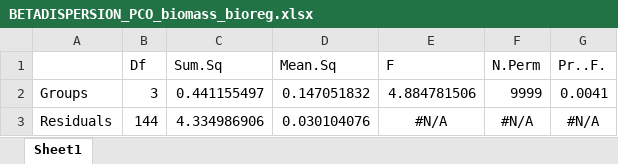
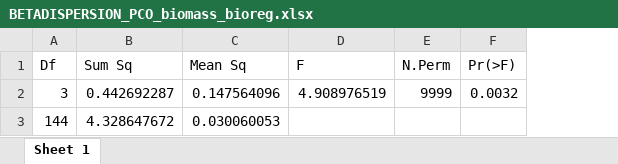
Before and after one commit to Sara-FH/UVC_DOVS_Galapagos, an Excel workbook: Tables/BETADISPERSION_PCO_biomass_bioreg.xlsx, sheet Sheet 1, drawn as a sheet; values as stored, in another font and other column widths than the file's, no borders; removed rows and columns are numbered as before the commit, all else as after; the diff names each change by its address in the sheet, - before the commit and + after, or states it on an @@ line.

```diff
--- a/Tables/BETADISPERSION_PCO_biomass_bioreg.xlsx (sheet Sheet 1)
+++ b/Tables/BETADISPERSION_PCO_biomass_bioreg.xlsx (sheet Sheet 1)
-sheet tab: Sheet1
+sheet tab: Sheet 1
-column A, rows 2-3: Groups | Residuals
-column C (Sum.Sq), rows 2-3: 0.441155497 | 4.334986906
-column D (Mean.Sq), rows 2-3: 0.147051832 | 0.030104076
+column B (Sum Sq), rows 2-3: 0.442692287 | 4.328647672
+column C (Mean Sq), rows 2-3: 0.147564096 | 0.030060053
-column G (Pr..F.), rows 2-3: 0.0041 | #N/A
+column F (Pr(>F)), row 2: 0.0032
-D2 (F): 4.884781506
+D2 (F): 4.908976519
-D3 (F): #N/A
+D3 (F): (empty)
-E3 (N.Perm): #N/A
+E3 (N.Perm): (empty)
```
Also changed, not shown: Tables/BETADISPERSION_PCO_biomass_fish.xlsx, Tables/BETADISPERSION_PCO_den_bioreg.xlsx, 30 other files.
